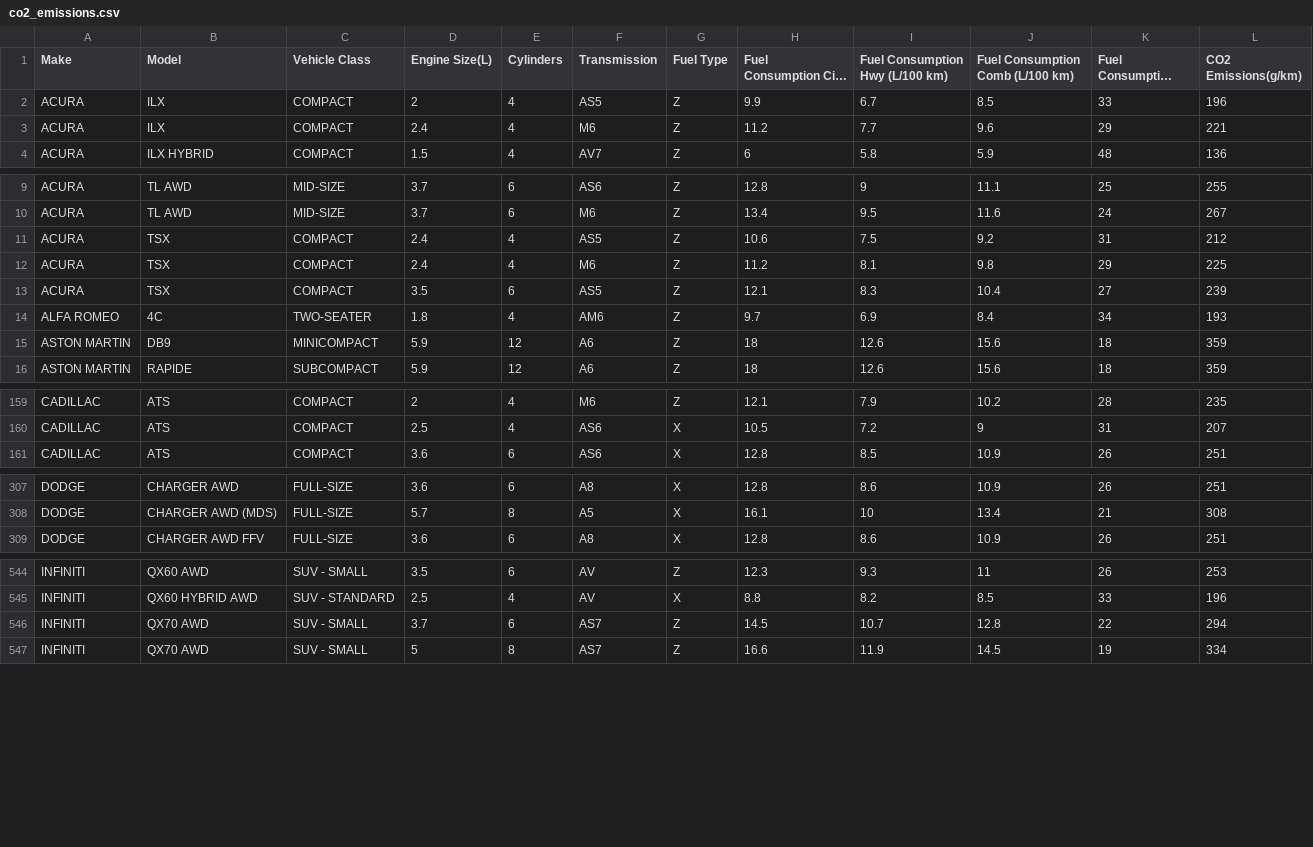
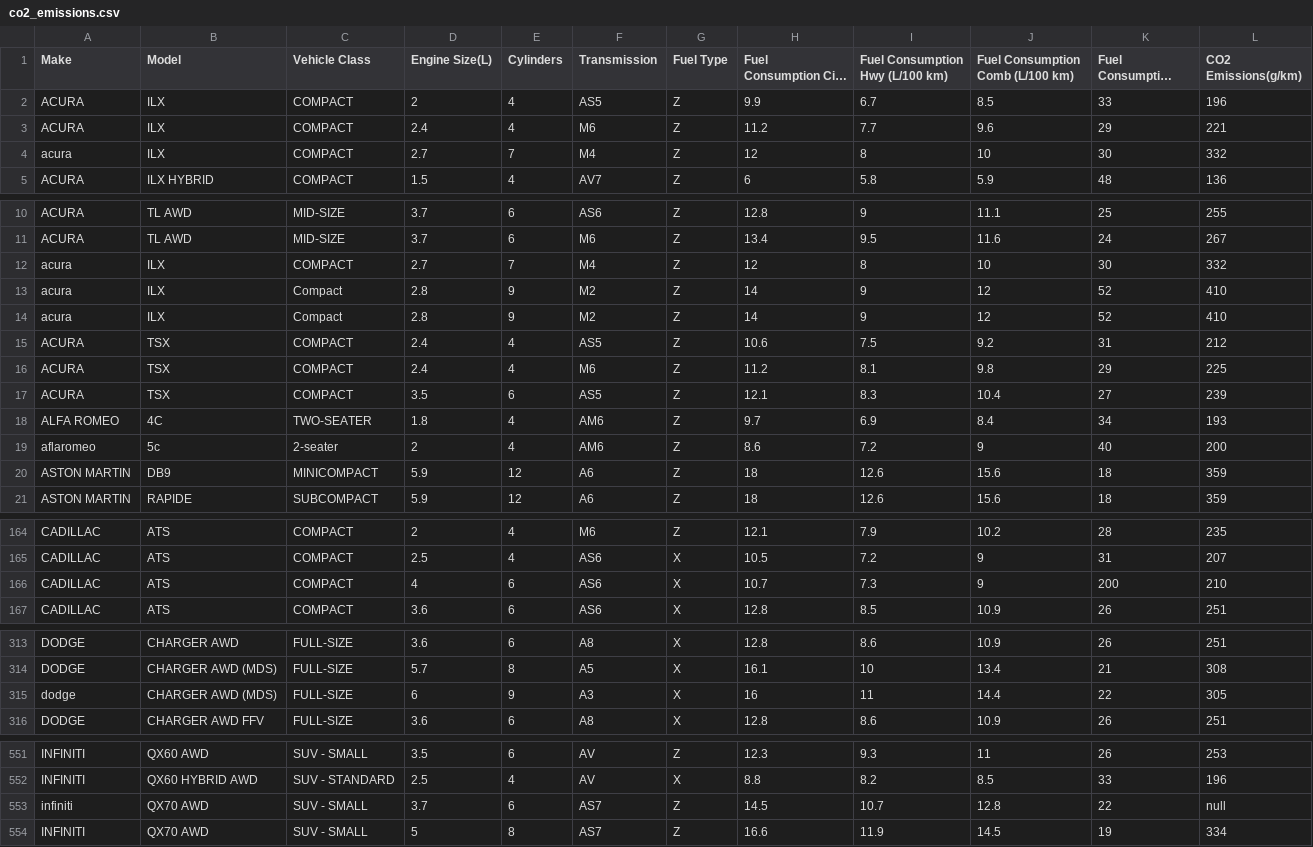
Before and after one commit to christophersoo/bdss-ws2526, a CSV file: week2/co2_emissions.csv, drawn as a sheet; only a part is shown, gaps mark what is left out; long unchanged cells end in …; the diff covers the shown part only.

Commit message:
added more content to week 2

```diff
--- a/week2/co2_emissions.csv
+++ b/week2/co2_emissions.csv
@@ -3,2 +3,3 @@ ACURA,ILX,COMPACT,2,4,AS5,Z,9.9,6.7,8.5,33,196
 ACURA,ILX,COMPACT,2.4,4,M6,Z,11.2,7.7,9.6,29,221
+acura,ILX,COMPACT,2.7,7, M4, Z, 12, 8, 10, 30, 332
 ACURA,ILX HYBRID,COMPACT,1.5,4,AV7,Z,6,5.8,5.9,48,136
@@ -10,2 +11,5 @@ ACURA,TL AWD,MID-SIZE,3.7,6,AS6,Z,12.8,9,11.1,25,255
 ACURA,TL AWD,MID-SIZE,3.7,6,M6,Z,13.4,9.5,11.6,24,267
+acura,ILX,COMPACT,2.7,7, M4, Z, 12, 8, 10, 30, 332
+acura, ILX, Compact, 2.8, 9, M2, Z, 14, 9, 12, 52, 410
+acura, ILX, Compact, 2.8, 9, M2, Z, 14, 9, 12, 52, 410
 ACURA,TSX,COMPACT,2.4,4,AS5,Z,10.6,7.5,9.2,31,212
@@ -14,2 +18,3 @@ ACURA,TSX,COMPACT,3.5,6,AS5,Z,12.1,8.3,10.4,27,239
 ALFA ROMEO,4C,TWO-SEATER,1.8,4,AM6,Z,9.7,6.9,8.4,34,193
+aflaromeo, 5c, 2-seater, 2, 4, AM6, Z, 8.6, 7.2, 9, 40, 200
 ASTON MARTIN,DB9,MINICOMPACT,5.9,12,A6,Z,18,12.6,15.6,18,359
@@ -160,2 +165,3 @@ CADILLAC,ATS,COMPACT,2,4,M6,Z,12.1,7.9,10.2,28,235
 CADILLAC,ATS,COMPACT,2.5,4,AS6,X,10.5,7.2,9,31,207
+CADILLAC,ATS,COMPACT,4,6,AS6,X,10.7,7.3,9,200,210
 CADILLAC,ATS,COMPACT,3.6,6,AS6,X,12.8,8.5,10.9,26,251
@@ -308,2 +314,3 @@ DODGE,CHARGER AWD,FULL-SIZE,3.6,6,A8,X,12.8,8.6,10.9,26,251
 DODGE,CHARGER AWD (MDS),FULL-SIZE,5.7,8,A5,X,16.1,10,13.4,21,308
+dodge,CHARGER AWD (MDS),FULL-SIZE,6,9,A3,X,16,11,14.4,22,305
 DODGE,CHARGER AWD FFV,FULL-SIZE,3.6,6,A8,X,12.8,8.6,10.9,26,251
@@ -545,3 +552,3 @@ INFINITI,QX60 AWD,SUV - SMALL,3.5,6,AV,Z,12.3,9.3,11,26,253
 INFINITI,QX60 HYBRID AWD,SUV - STANDARD,2.5,4,AV,X,8.8,8.2,8.5,33,196
-INFINITI,QX70 AWD,SUV - SMALL,3.7,6,AS7,Z,14.5,10.7,12.8,22,294
+infiniti,QX70 AWD,SUV - SMALL,3.7,6,AS7,Z,14.5,10.7,12.8,22, null
 INFINITI,QX70 AWD,SUV - SMALL,5,8,AS7,Z,16.6,11.9,14.5,19,334
```
Also changed, not shown: 17 edited cells elsewhere in this file, 2 other files.
